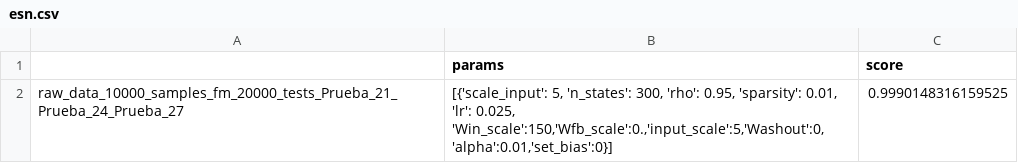
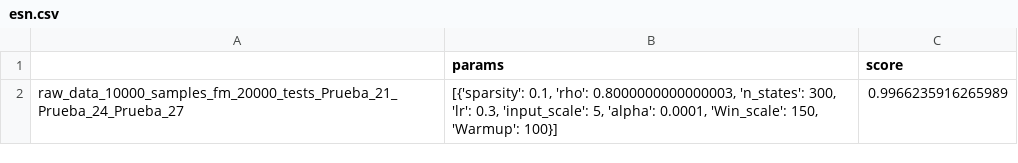
Before and after one commit to gsdpi/MLforInvertedFedMotors, a CSV file: Results/Params/esn.csv, drawn as a sheet.

```diff
--- a/Results/Params/esn.csv
+++ b/Results/Params/esn.csv
@@ -1,2 +1,2 @@
 ,params,score
-raw_data_10000_samples_fm_20000_tests_Prueba_21_Prueba_24_Prueba_27,"[{'scale_input': 5, 'n_states': 300, 'rho': 0.95, 'sparsity': 0.01, 'lr': 0.025, 'Win_scale':150,'Wfb_scale':0.,'input_scale':5,'Washout':0,'alpha':0.01,'set_bias':0}]",0.9990148316159525
+raw_data_10000_samples_fm_20000_tests_Prueba_21_Prueba_24_Prueba_27,"[{'sparsity': 0.1, 'rho': 0.8000000000000003, 'n_states': 300, 'lr': 0.3, 'input_scale': 5, 'alpha': 0.0001, 'Win_scale': 150, 'Warmup': 100}]",0.9966235916265989
```
Also changed, not shown: Results/Params/grid_searchCNN.csv, Results/Params/lstm.csv, 13 other files.
